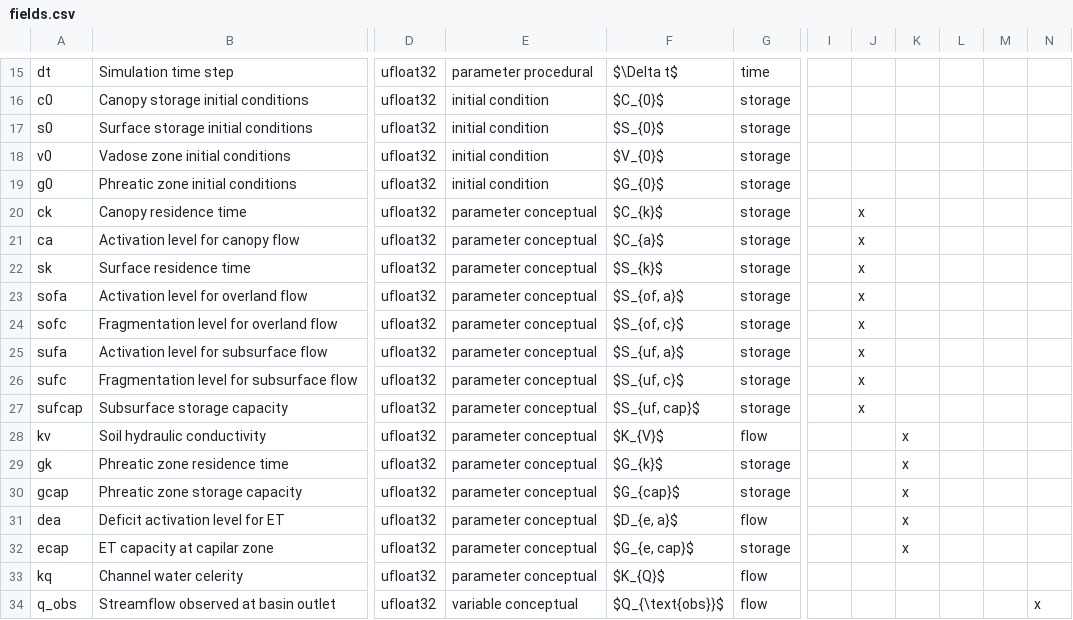
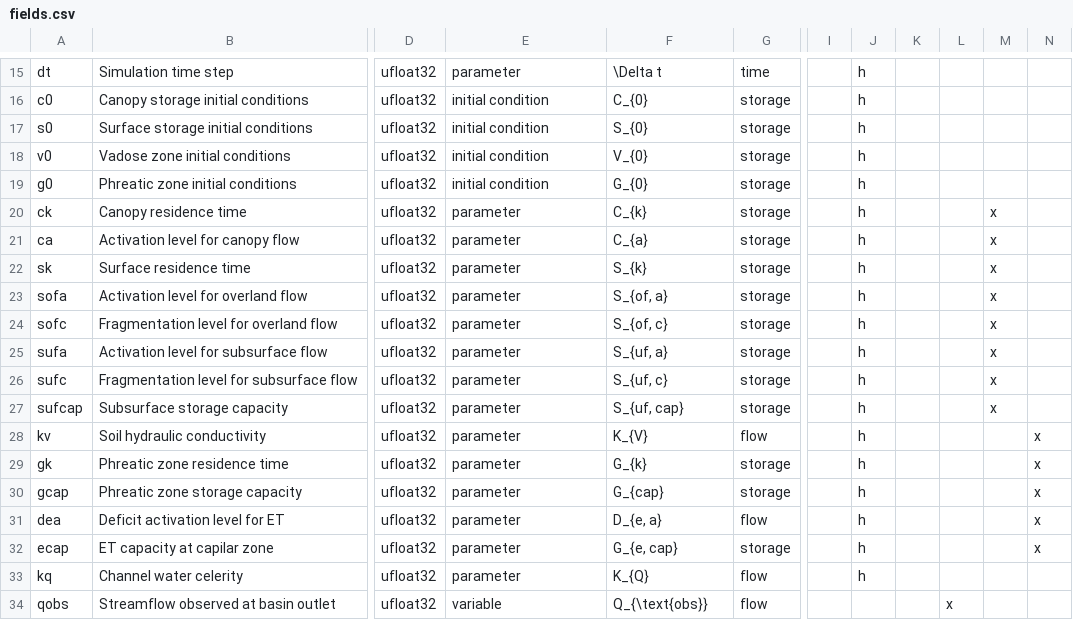
Before and after one commit to iporepos/plans, a CSV file: src/plans/data/fields.csv, drawn as a sheet; only a part is shown, gaps mark what is left out; the diff covers the shown part only; the diff names each change by its address in the sheet, - before the commit and + after, or states it on an @@ line.

```diff
--- a/src/plans/data/fields.csv
+++ b/src/plans/data/fields.csv
-E15: parameter procedural
+E15: parameter
-F15: $\Delta t$
+F15: \Delta t
-J15:J19: (empty)
+J15:J19: h
-F16: $C_{0}$
+F16: C_{0}
-F17: $S_{0}$
+F17: S_{0}
-F18: $V_{0}$
+F18: V_{0}
-F19: $G_{0}$
+F19: G_{0}
-E20:E33: parameter conceptual
+E20:E33: parameter
-F20: $C_{k}$
+F20: C_{k}
-J20:J27: x
+J20:J27: h
-M20:M27: (empty)
+M20:M27: x
-F21: $C_{a}$
+F21: C_{a}
-F22: $S_{k}$
+F22: S_{k}
-F23: $S_{of, a}$
+F23: S_{of, a}
-F24: $S_{of, c}$
+F24: S_{of, c}
-F25: $S_{uf, a}$
+F25: S_{uf, a}
-F26: $S_{uf, c}$
+F26: S_{uf, c}
-F27: $S_{uf, cap}$
+F27: S_{uf, cap}
-F28: $K_{V}$
+F28: K_{V}
-J28:J33: (empty)
+J28:J33: h
-K28:K32: x
+K28:K32: (empty)
-N28:N32: (empty)
+N28:N32: x
-F29: $G_{k}$
+F29: G_{k}
-F30: $G_{cap}$
+F30: G_{cap}
-F31: $D_{e, a}$
+F31: D_{e, a}
-F32: $G_{e, cap}$
+F32: G_{e, cap}
-F33: $K_{Q}$
+F33: K_{Q}
-A34: q_obs
+A34: qobs
-E34: variable conceptual
+E34: variable
-F34: $Q_{\text{obs}}$
+F34: Q_{\text{obs}}
-L34: (empty)
+L34: x
-N34: x
+N34: (empty)
```
Also changed, not shown: 1 added row, 1 removed row and 59 edited cells elsewhere in this file, src/plans/data/files.csv, 26 other files.
